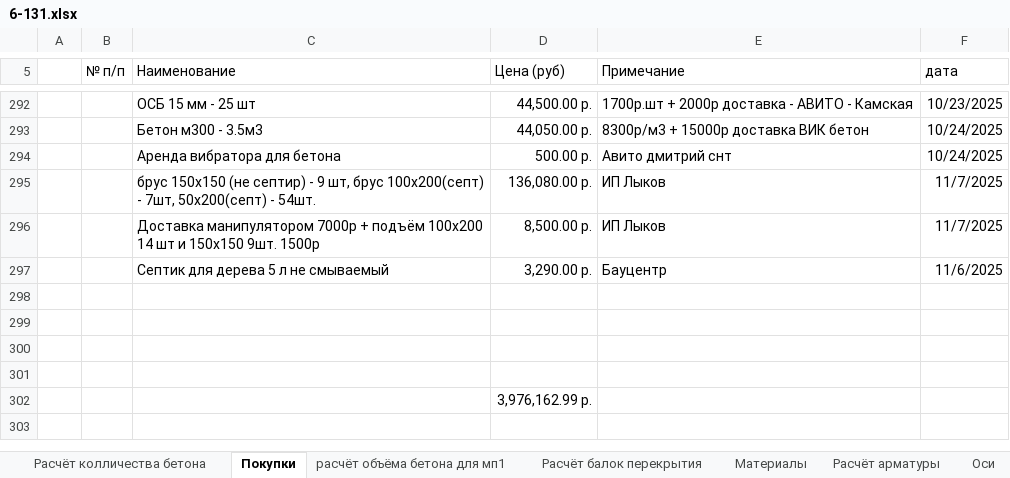
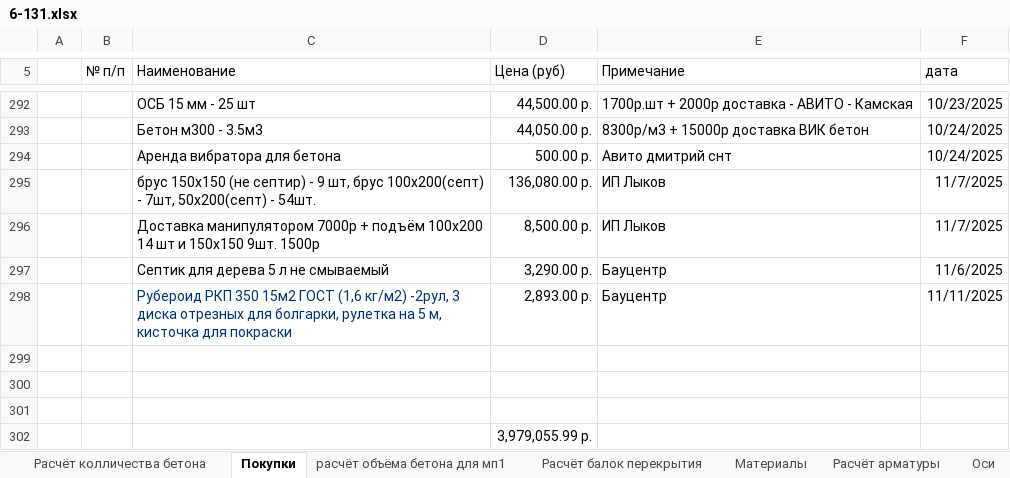
Before and after one commit to zip1982b/my_home, an Excel workbook: 6-131.xlsx, sheet Покупки, drawn as a sheet; only a part is shown, gaps mark what is left out; values as stored, in another font and other column widths than the file's, no borders; table styles not drawn; removed rows and columns are numbered as before the commit, all else as after; the diff names each change by its address in the sheet, - before the commit and + after, or states it on an @@ line.

Commit message:
добавил покупки - рубероид 2 рул + отрезные диски + рулетка 5 м + кисть покрасочная

```diff
--- a/6-131.xlsx (sheet Покупки)
+++ b/6-131.xlsx (sheet Покупки)
+row 298:  |  | Рубероид РКП 350 15м2 ГОСТ (1,6 кг/м2) -2рул, 3 диска отрезных для болгарки, рулетка на 5 м, кисточка для покраски | 2,893.00 р. | Бауцентр | 11/11/2025
-row 301: (empty)
-D302 (Цена (руб)): 3,976,162.99 р.
+D302 (Цена (руб)): 3,979,055.99 р.
```
